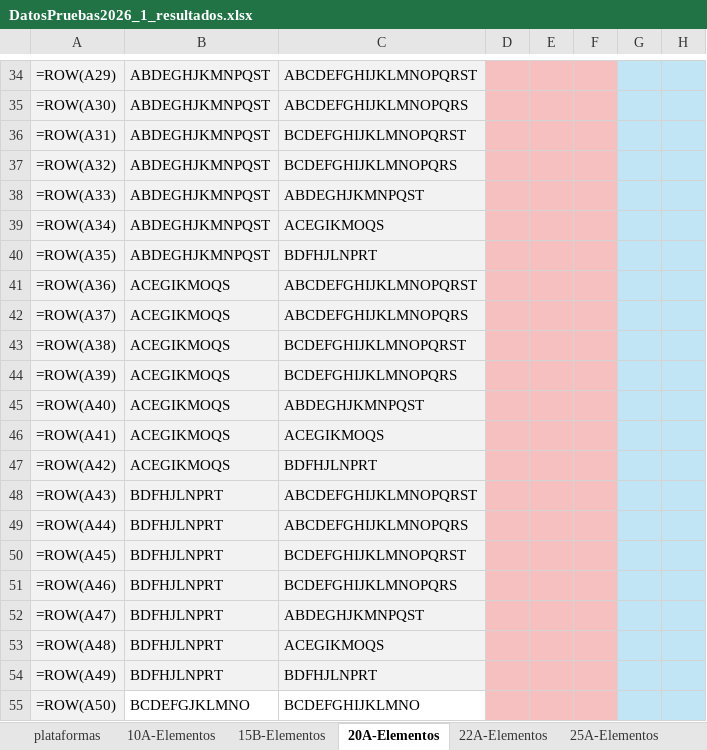
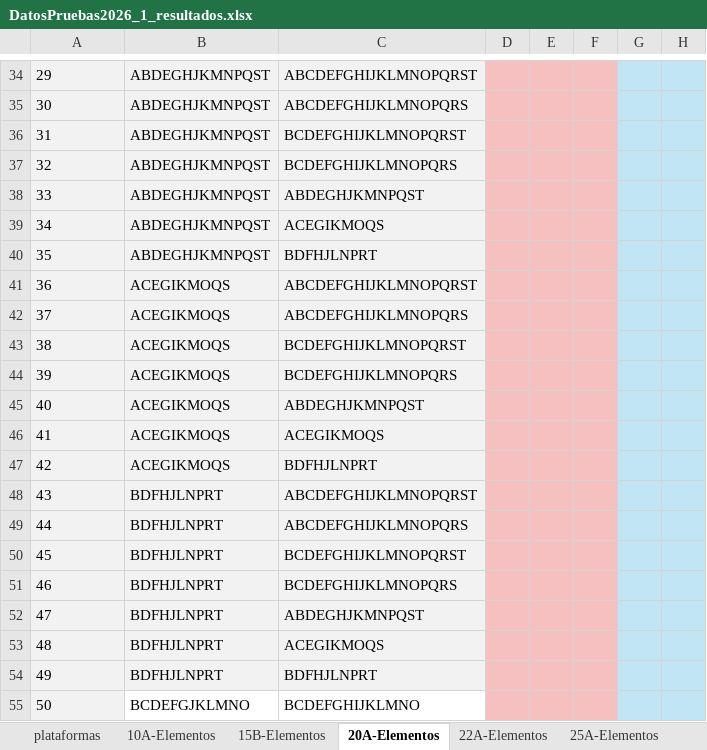
Before and after one commit to MichelArenas/KQMIP, an Excel workbook: GeoMIP/results/DatosPruebas2026_1_resultados.xlsx, sheet 20A-Elementos, drawn as a sheet; only a part is shown, gaps mark what is left out; values as stored, in another font and other column widths than the file's, no borders; formulas without a stored value are shown as written; the diff covers the shown part only; the diff names each change by its address in the sheet, - before the commit and + after, or states it on an @@ line.

```diff
--- a/GeoMIP/results/DatosPruebas2026_1_resultados.xlsx (sheet 20A-Elementos)
+++ b/GeoMIP/results/DatosPruebas2026_1_resultados.xlsx (sheet 20A-Elementos)
-A34: =ROW(A29)
+A34: 29
-A35: =ROW(A30)
+A35: 30
-A36: =ROW(A31)
+A36: 31
-A37: =ROW(A32)
+A37: 32
-A38: =ROW(A33)
+A38: 33
-A39: =ROW(A34)
+A39: 34
-A40: =ROW(A35)
+A40: 35
-A41: =ROW(A36)
+A41: 36
-A42: =ROW(A37)
+A42: 37
-A43: =ROW(A38)
+A43: 38
-A44: =ROW(A39)
+A44: 39
-A45: =ROW(A40)
+A45: 40
-A46: =ROW(A41)
+A46: 41
-A47: =ROW(A42)
+A47: 42
-A48: =ROW(A43)
+A48: 43
-A49: =ROW(A44)
+A49: 44
-A50: =ROW(A45)
+A50: 45
-A51: =ROW(A46)
+A51: 46
-A52: =ROW(A47)
+A52: 47
-A53: =ROW(A48)
+A53: 48
-A54: =ROW(A49)
+A54: 49
-A55: =ROW(A50)
+A55: 50
```
Also changed, not shown: 28 edited cells elsewhere in this sheet, sheet 25A-Elementos, sheet 10A-Elementos, sheet 22A-Elementos, sheet 15B-Elementos, 3 other files.
